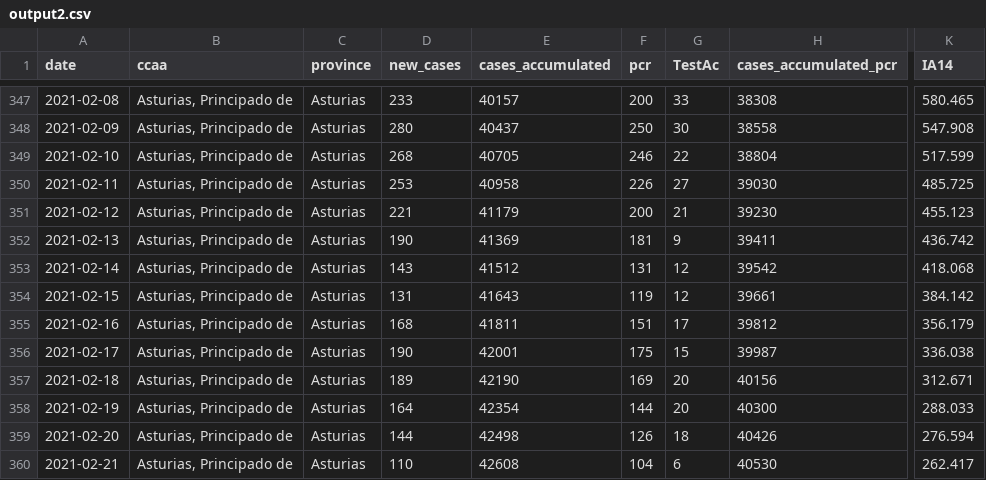
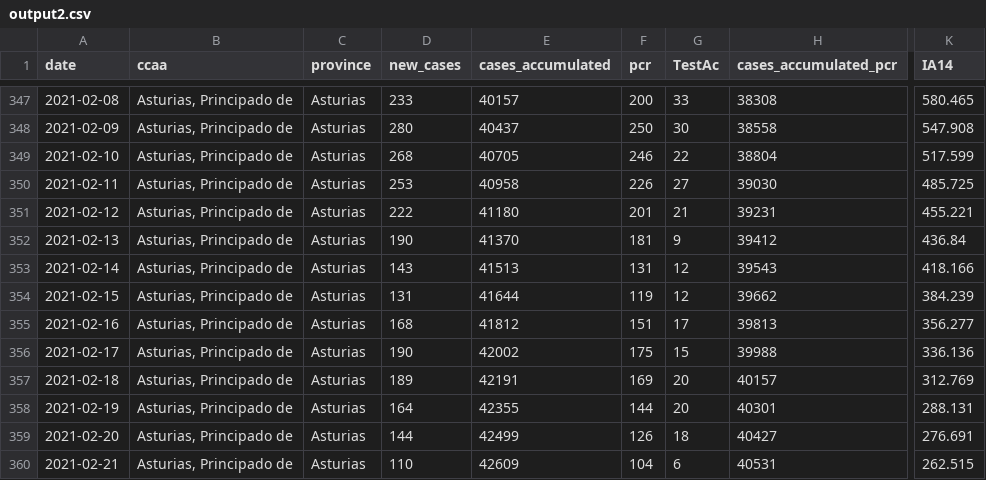
Before and after one commit to kifirifis/asturiasescovid19data, a CSV file: data/output2.csv, drawn as a sheet; only a part is shown, gaps mark what is left out; the diff covers the shown part only; the diff names each change by its address in the sheet, - before the commit and + after, or states it on an @@ line.

Commit message:
update 25-02-2021

```diff
--- a/data/output2.csv
+++ b/data/output2.csv
-D351 (new_cases): 221
+D351 (new_cases): 222
-E351 (cases_accumulated): 41179
+E351 (cases_accumulated): 41180
-F351 (pcr): 200
+F351 (pcr): 201
-H351 (cases_accumulated_pcr): 39230
+H351 (cases_accumulated_pcr): 39231
-K351 (IA14): 455.123
+K351 (IA14): 455.221
-E352 (cases_accumulated): 41369
+E352 (cases_accumulated): 41370
-H352 (cases_accumulated_pcr): 39411
+H352 (cases_accumulated_pcr): 39412
-K352 (IA14): 436.742
+K352 (IA14): 436.84
-E353 (cases_accumulated): 41512
+E353 (cases_accumulated): 41513
-H353 (cases_accumulated_pcr): 39542
+H353 (cases_accumulated_pcr): 39543
-K353 (IA14): 418.068
+K353 (IA14): 418.166
-E354 (cases_accumulated): 41643
+E354 (cases_accumulated): 41644
-H354 (cases_accumulated_pcr): 39661
+H354 (cases_accumulated_pcr): 39662
-K354 (IA14): 384.142
+K354 (IA14): 384.239
-E355 (cases_accumulated): 41811
+E355 (cases_accumulated): 41812
-H355 (cases_accumulated_pcr): 39812
+H355 (cases_accumulated_pcr): 39813
-K355 (IA14): 356.179
+K355 (IA14): 356.277
-E356 (cases_accumulated): 42001
+E356 (cases_accumulated): 42002
-H356 (cases_accumulated_pcr): 39987
+H356 (cases_accumulated_pcr): 39988
-K356 (IA14): 336.038
+K356 (IA14): 336.136
-E357 (cases_accumulated): 42190
+E357 (cases_accumulated): 42191
-H357 (cases_accumulated_pcr): 40156
+H357 (cases_accumulated_pcr): 40157
-K357 (IA14): 312.671
+K357 (IA14): 312.769
-E358 (cases_accumulated): 42354
+E358 (cases_accumulated): 42355
-H358 (cases_accumulated_pcr): 40300
+H358 (cases_accumulated_pcr): 40301
-K358 (IA14): 288.033
+K358 (IA14): 288.131
-E359 (cases_accumulated): 42498
+E359 (cases_accumulated): 42499
-H359 (cases_accumulated_pcr): 40426
+H359 (cases_accumulated_pcr): 40427
-K359 (IA14): 276.594
+K359 (IA14): 276.691
-E360 (cases_accumulated): 42608
+E360 (cases_accumulated): 42609
-H360 (cases_accumulated_pcr): 40530
+H360 (cases_accumulated_pcr): 40531
-K360 (IA14): 262.417
+K360 (IA14): 262.515
```
Also changed, not shown: 2 added rows and 8 edited cells elsewhere in this file.
